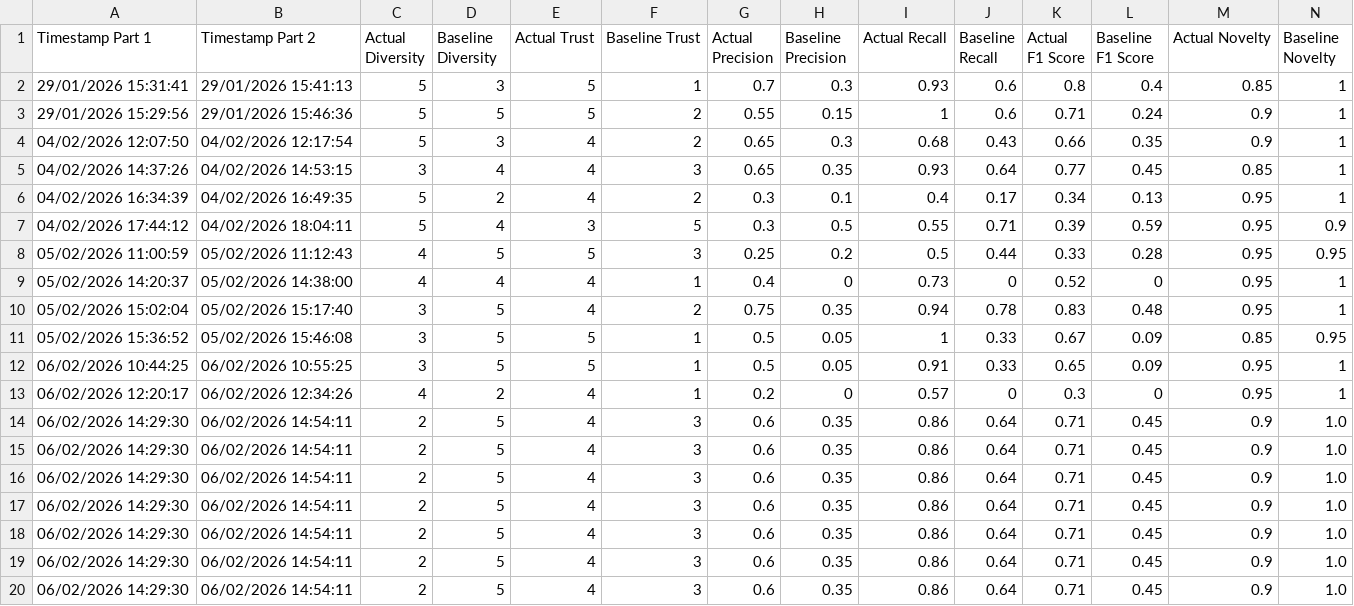
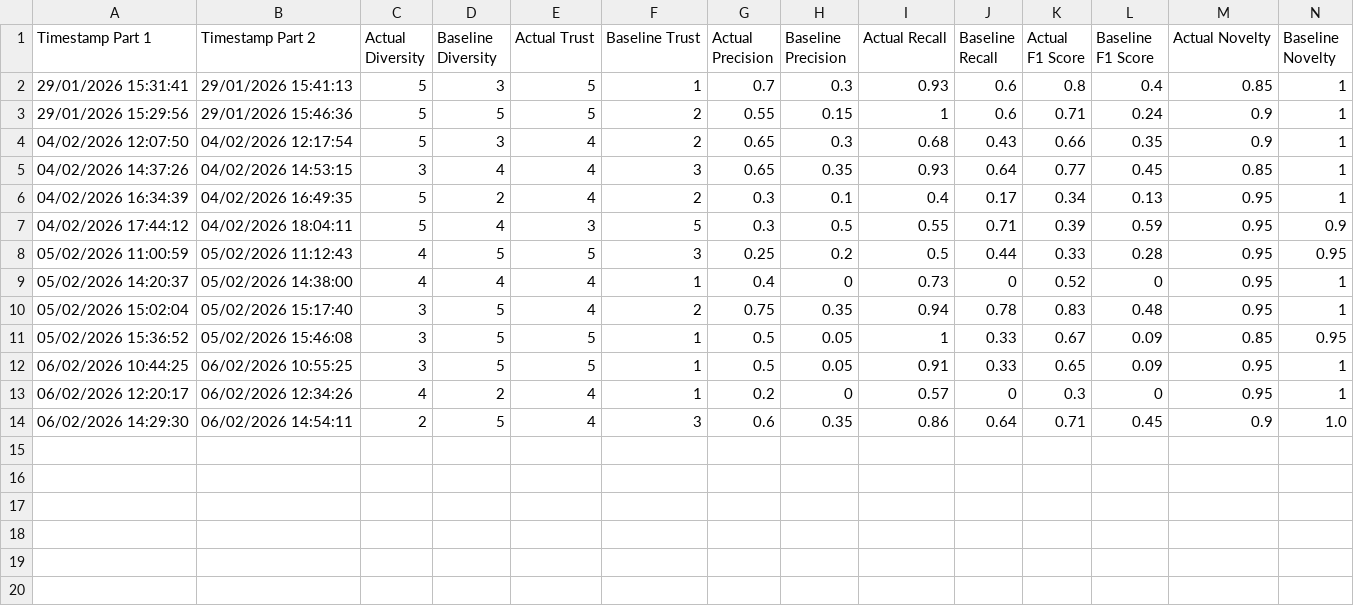
Before and after one commit to brendanmcc02/masters-thesis, a TSV file: college-course-recommender-system/user-evaluation-metrics.tsv, drawn as a sheet; only a part is shown; rows hold the shown columns only; the diff names each change by its address in the sheet, - before the commit and + after, or states it on an @@ line.

```diff
--- a/college-course-recommender-system/user-evaluation-metrics.tsv
+++ b/college-course-recommender-system/user-evaluation-metrics.tsv
-row 15: 06/02/2026 14:29:30 | 06/02/2026 14:54:11 | 2 | 5 | 4 | 3 | 0.6 | 0.35 | 0.86 | 0.64 | 0.71 | 0.45 | 0.9 | 1.0
-row 16: 06/02/2026 14:29:30 | 06/02/2026 14:54:11 | 2 | 5 | 4 | 3 | 0.6 | 0.35 | 0.86 | 0.64 | 0.71 | 0.45 | 0.9 | 1.0
-row 17: 06/02/2026 14:29:30 | 06/02/2026 14:54:11 | 2 | 5 | 4 | 3 | 0.6 | 0.35 | 0.86 | 0.64 | 0.71 | 0.45 | 0.9 | 1.0
-row 18: 06/02/2026 14:29:30 | 06/02/2026 14:54:11 | 2 | 5 | 4 | 3 | 0.6 | 0.35 | 0.86 | 0.64 | 0.71 | 0.45 | 0.9 | 1.0
-row 19: 06/02/2026 14:29:30 | 06/02/2026 14:54:11 | 2 | 5 | 4 | 3 | 0.6 | 0.35 | 0.86 | 0.64 | 0.71 | 0.45 | 0.9 | 1.0
-row 20: 06/02/2026 14:29:30 | 06/02/2026 14:54:11 | 2 | 5 | 4 | 3 | 0.6 | 0.35 | 0.86 | 0.64 | 0.71 | 0.45 | 0.9 | 1.0
```
Also changed, not shown: 5 other files.
